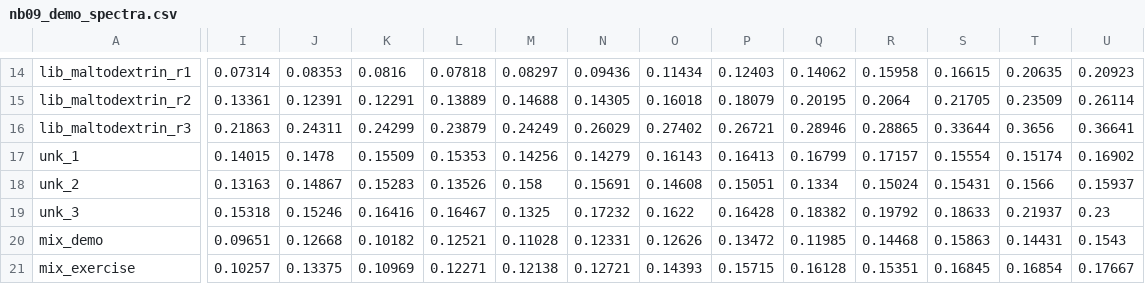
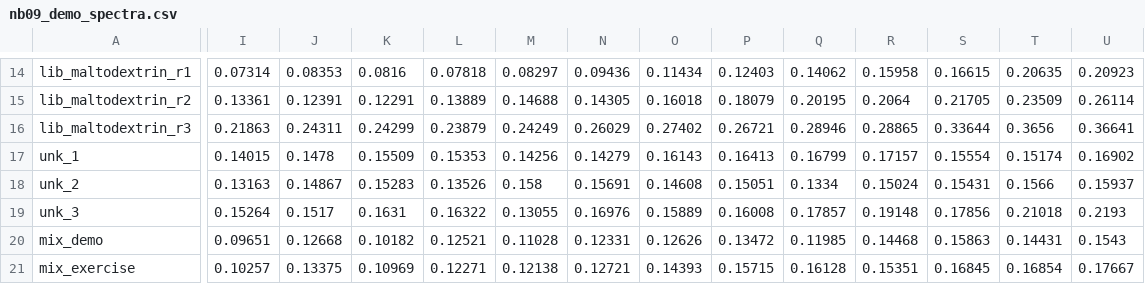
Before and after one commit to Tai-ShengYeh/food-analysis-lab, a CSV file: data/nb09_demo_spectra.csv, drawn as a sheet; only a part is shown, gaps mark what is left out; the diff covers the shown part only; the diff names each change by its address in the sheet, - before the commit and + after, or states it on an @@ line.

```diff
--- a/data/nb09_demo_spectra.csv
+++ b/data/nb09_demo_spectra.csv
-I19: 0.15318
+I19: 0.15264
-J19: 0.15246
+J19: 0.1517
-K19: 0.16416
+K19: 0.1631
-L19: 0.16467
+L19: 0.16322
-M19: 0.1325
+M19: 0.13055
-N19: 0.17232
+N19: 0.16976
-O19: 0.1622
+O19: 0.15889
-P19: 0.16428
+P19: 0.16008
-Q19: 0.18382
+Q19: 0.17857
-R19: 0.19792
+R19: 0.19148
-S19: 0.18633
+S19: 0.17856
-T19: 0.21937
+T19: 0.21018
-U19: 0.23
+U19: 0.2193
```
Also changed, not shown: 166 edited cells elsewhere in this file, data/nb11_demo_spectra.csv, 34 other files.
